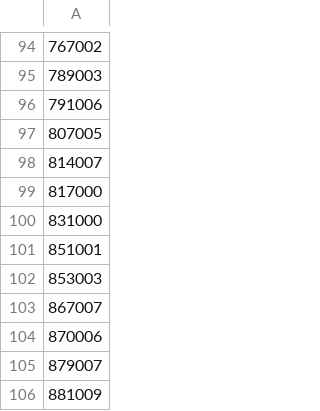
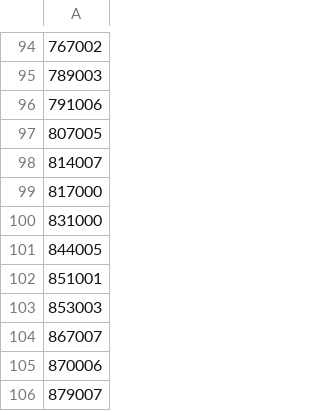
Before and after one commit to uclh-criu/miade-datasets, a CSV file: cdb_and_model_files_sep_2023/problem_blacklist.csv, drawn as a sheet; only a part is shown, gaps mark what is left out; the shorter side is filled out with more unchanged rows.

Commit message:
Updated problem CDB and metacat patterns
Problem CDB now excludes short acronyms which are common words unless
explicitly included (e.g. 'WAS' is excluded)

Updated metacat patterns now suggest 'Irrelevant' for allergy or
medication lines with no clear contextual clues (e.g. dose or
'allergic to' statement. This is to allow the paragraph-level
algorithm to assign them if they are part of a relevant paragraph.

```diff
--- a/cdb_and_model_files_sep_2023/problem_blacklist.csv
+++ b/cdb_and_model_files_sep_2023/problem_blacklist.csv
@@ -100,2 +100,3 @@
 831000
+844005
 851001
```
